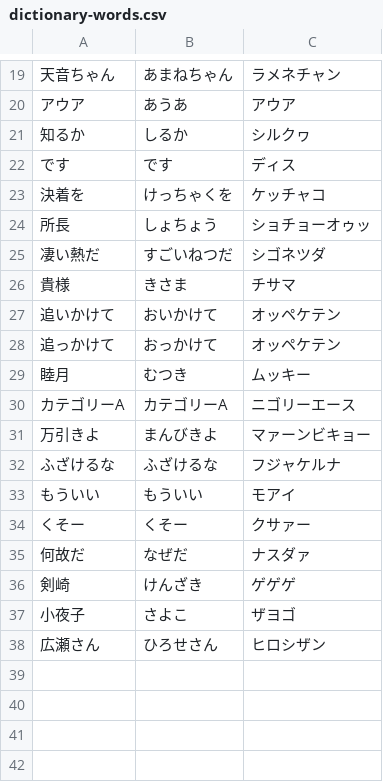
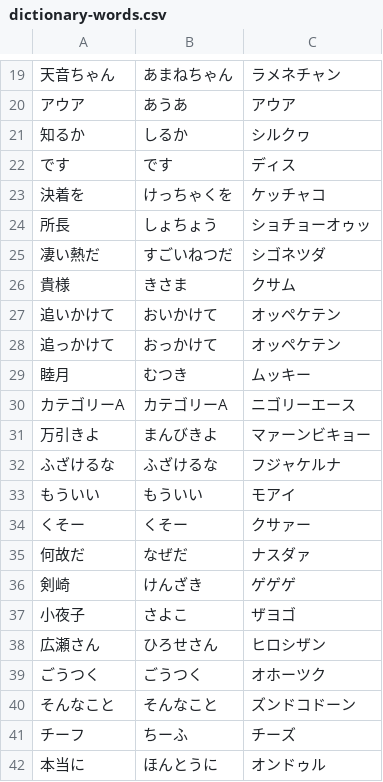
Before and after one commit to smdn/Smdn.Text.Ondulish, a CSV file: core/LibOndulishTranslator/dictionary-words.csv, drawn as a sheet; only a part is shown, gaps mark what is left out.

Commit message:
update dictionary

```diff
--- a/core/LibOndulishTranslator/dictionary-words.csv
+++ b/core/LibOndulishTranslator/dictionary-words.csv
@@ -25,3 +25,3 @@
 凄い熱だ,すごいねつだ,シゴネツダ
-貴様,きさま,チサマ
+貴様,きさま,クサム
 追いかけて,おいかけて,オッペケテン
@@ -38 +38,5 @@
 広瀬さん,ひろせさん,ヒロシザン
+ごうつく,ごうつく,オホーツク
+そんなこと,そんなこと,ズンドコドーン
+チーフ,ちーふ,チーズ
+本当に,ほんとうに,オンドゥル
```
Also changed, not shown: core/LibOndulishTranslator/dictionary-phrases.csv.
